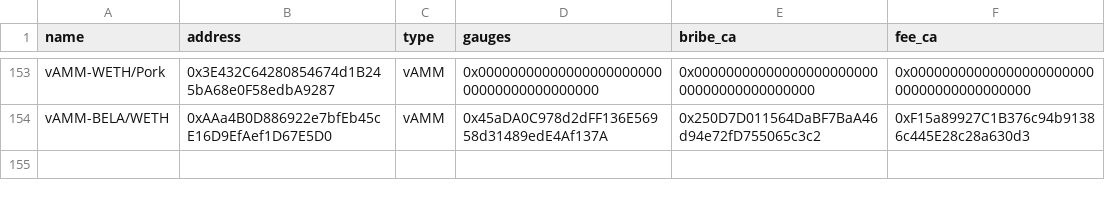
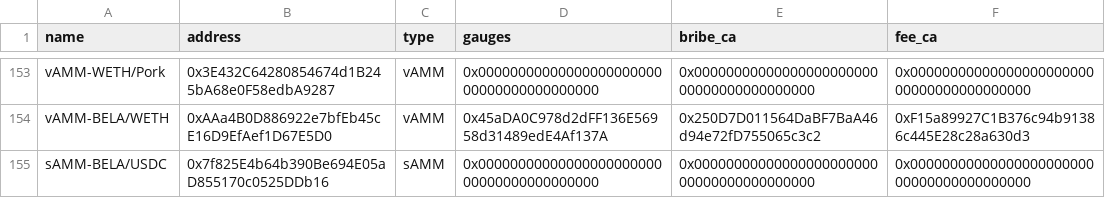
Before and after one commit to ALMIGHTYABE/Chronos-Data, a CSV file: data/ids_data.csv, drawn as a sheet; only a part is shown, gaps mark what is left out; the diff names each change by its address in the sheet, - before the commit and + after, or states it on an @@ line.

```diff
--- a/data/ids_data.csv
+++ b/data/ids_data.csv
+row 155: sAMM-BELA/USDC | 0x7f825E4b64b390Be694E05aD855170c0525DDb16 | sAMM | 0x0000000000000000000000000000000000000000 | 0x0000000000000000000000000000000000000000 | 0x0000000000000000000000000000000000000000
```
Also changed, not shown: 1 other file.
